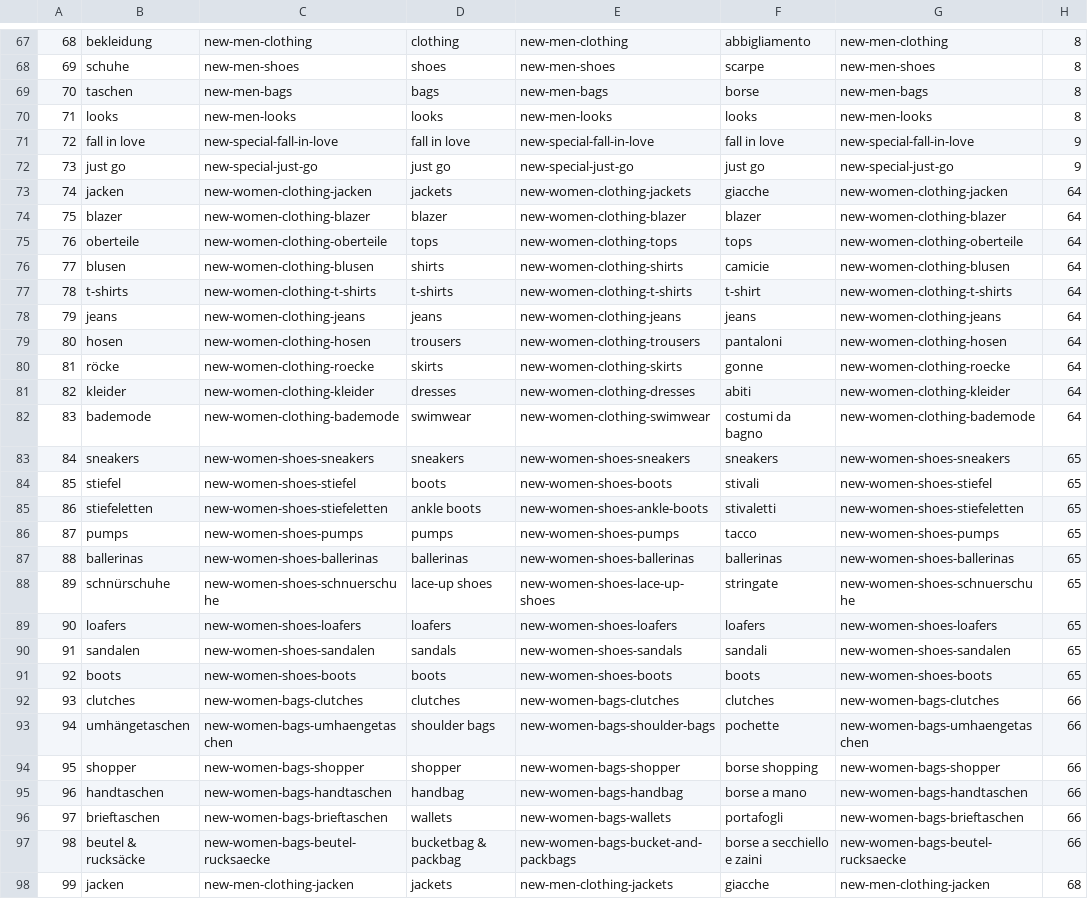
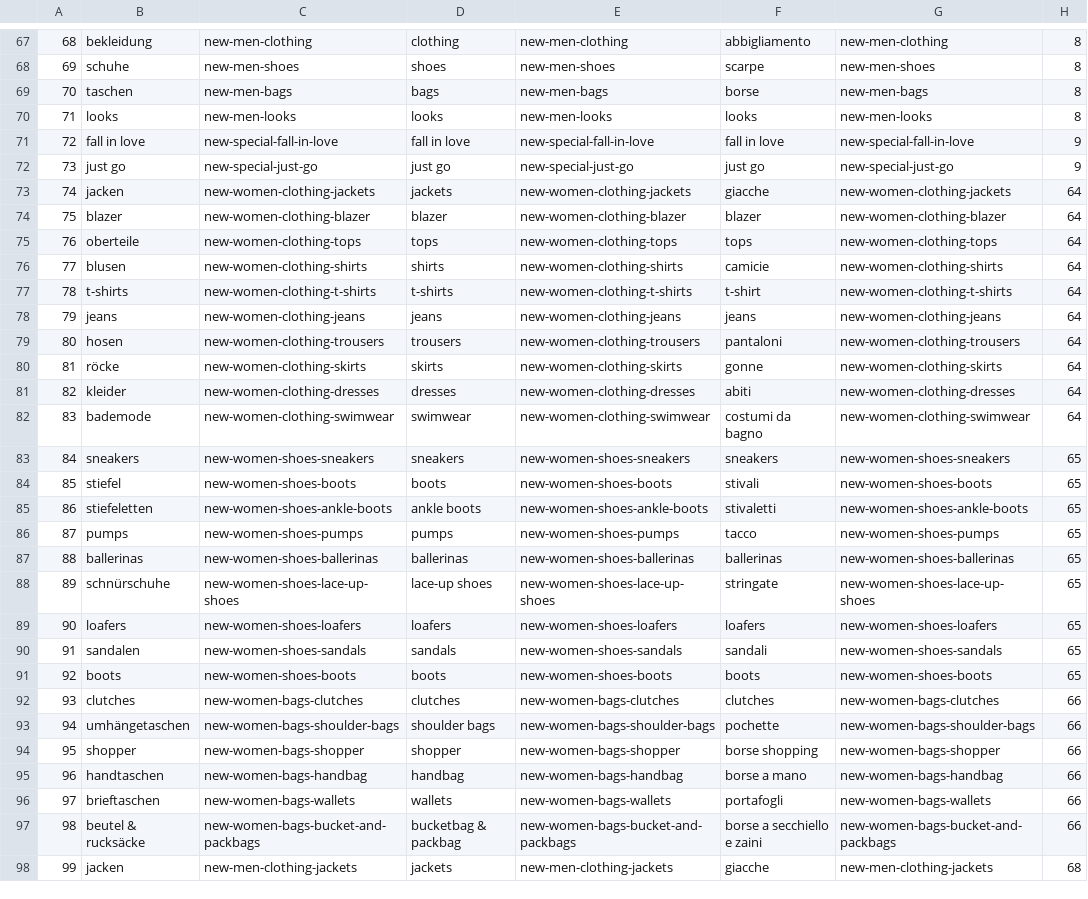
Before and after one commit to commercetools/commercetools-sunrise-data, a CSV file: categories/sunrise-categories.csv, drawn as a sheet; only a part is shown, gaps mark what is left out; the diff covers the shown part only; the diff names each change by its address in the sheet, - before the commit and + after, or states it on an @@ line.

```diff
--- a/categories/sunrise-categories.csv
+++ b/categories/sunrise-categories.csv
-C73: new-women-clothing-jacken
+C73: new-women-clothing-jackets
-G73: new-women-clothing-jacken
+G73: new-women-clothing-jackets
-C75: new-women-clothing-oberteile
+C75: new-women-clothing-tops
-G75: new-women-clothing-oberteile
+G75: new-women-clothing-tops
-C76: new-women-clothing-blusen
+C76: new-women-clothing-shirts
-G76: new-women-clothing-blusen
+G76: new-women-clothing-shirts
-C79: new-women-clothing-hosen
+C79: new-women-clothing-trousers
-G79: new-women-clothing-hosen
+G79: new-women-clothing-trousers
-C80: new-women-clothing-roecke
+C80: new-women-clothing-skirts
-G80: new-women-clothing-roecke
+G80: new-women-clothing-skirts
-C81: new-women-clothing-kleider
+C81: new-women-clothing-dresses
-G81: new-women-clothing-kleider
+G81: new-women-clothing-dresses
-C82: new-women-clothing-bademode
+C82: new-women-clothing-swimwear
-G82: new-women-clothing-bademode
+G82: new-women-clothing-swimwear
-C84: new-women-shoes-stiefel
+C84: new-women-shoes-boots
-G84: new-women-shoes-stiefel
+G84: new-women-shoes-boots
-C85: new-women-shoes-stiefeletten
+C85: new-women-shoes-ankle-boots
-G85: new-women-shoes-stiefeletten
+G85: new-women-shoes-ankle-boots
-C88: new-women-shoes-schnuerschuhe
+C88: new-women-shoes-lace-up-shoes
-G88: new-women-shoes-schnuerschuhe
+G88: new-women-shoes-lace-up-shoes
-C90: new-women-shoes-sandalen
+C90: new-women-shoes-sandals
-G90: new-women-shoes-sandalen
+G90: new-women-shoes-sandals
-C93: new-women-bags-umhaengetaschen
+C93: new-women-bags-shoulder-bags
-G93: new-women-bags-umhaengetaschen
+G93: new-women-bags-shoulder-bags
-C95: new-women-bags-handtaschen
+C95: new-women-bags-handbag
-G95: new-women-bags-handtaschen
+G95: new-women-bags-handbag
-C96: new-women-bags-brieftaschen
+C96: new-women-bags-wallets
-G96: new-women-bags-brieftaschen
+G96: new-women-bags-wallets
-C97: new-women-bags-beutel-rucksaecke
+C97: new-women-bags-bucket-and-packbags
-G97: new-women-bags-beutel-rucksaecke
+G97: new-women-bags-bucket-and-packbags
-C98: new-men-clothing-jacken
+C98: new-men-clothing-jackets
-G98: new-men-clothing-jacken
+G98: new-men-clothing-jackets
```
Also changed, not shown: 87 edited cells elsewhere in this file.
